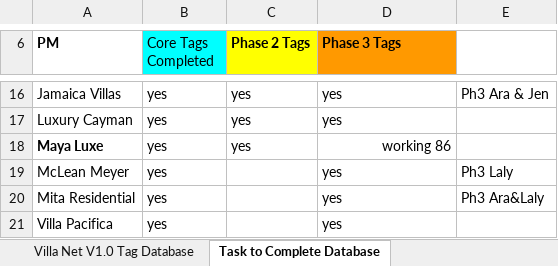
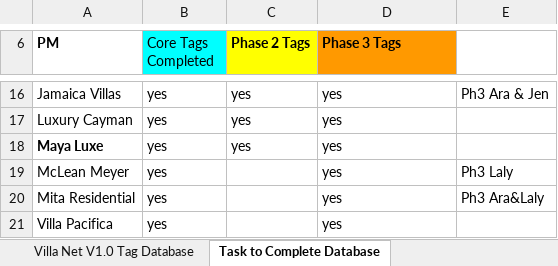
Before and after one commit to Personal-Villas/villanet-backend, an Excel workbook: scripts/docs/Villa_Net_Tag_Database.xlsx, sheet Task to Complete Database, drawn as a sheet; only a part is shown, gaps mark what is left out; values as stored, in another font and other column widths than the file's, no borders; charts and pictures not drawn; the diff names each change by its address in the sheet, - before the commit and + after, or states it on an @@ line.

```diff
--- a/scripts/docs/Villa_Net_Tag_Database.xlsx (sheet Task to Complete Database)
+++ b/scripts/docs/Villa_Net_Tag_Database.xlsx (sheet Task to Complete Database)
-D18 (Phase 3 Tags): working 86
+D18 (Phase 3 Tags): yes
-D18 alignment: right
+D18 alignment: left
```
Also changed, not shown: sheet Villa Net V1.0 Tag Database, 1 other file.
